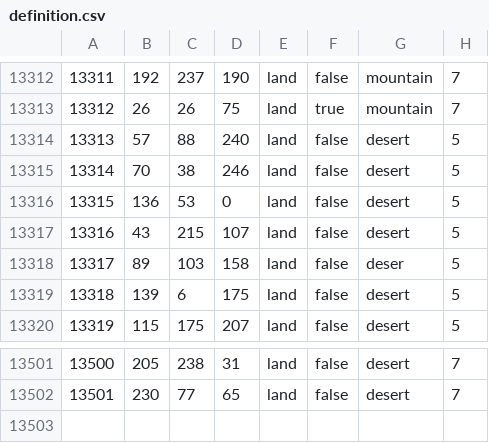
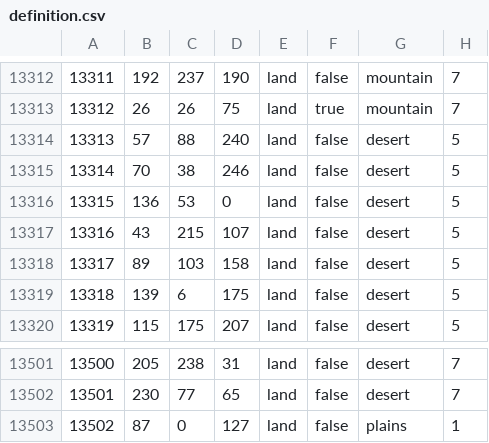
Before and after one commit to Heritier-Du-Roi-Team/heritierduroi, a CSV file: map/definition.csv, drawn as a sheet; only a part is shown, gaps mark what is left out.

```diff
--- a/map/definition.csv
+++ b/map/definition.csv
@@ -13317,3 +13317,3 @@
 13316;43;215;107;land;false;desert;5
-13317;89;103;158;land;false;deser;5
+13317;89;103;158;land;false;desert;5
 13318;139;6;175;land;false;desert;5
@@ -13502 +13502,2 @@
 13501;230;77;65;land;false;desert;7
+13502;87;0;127;land;false;plains;1
```
Also changed, not shown: 18 other files.
